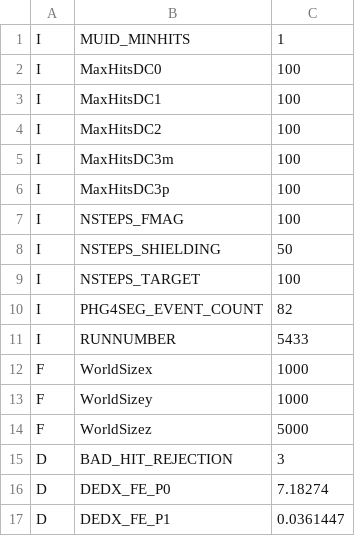
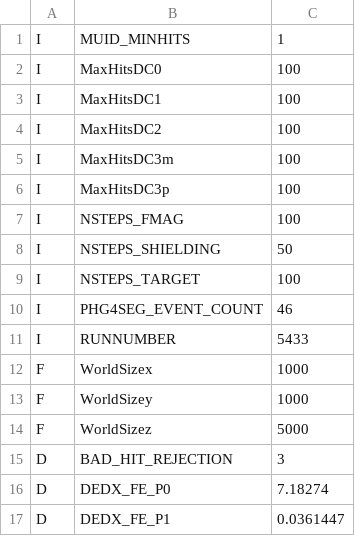
Before and after one commit to uva-spin/DimuAnaRUS, a TSV file: mc_gen_single/recoConsts.tsv, drawn as a sheet; only a part is shown.

Commit message:
adding single muon macros

```diff
--- a/mc_gen_single/recoConsts.tsv
+++ b/mc_gen_single/recoConsts.tsv
@@ -9,3 +9,3 @@ I	NSTEPS_SHIELDING	50
 I	NSTEPS_TARGET	100
-I	PHG4SEG_EVENT_COUNT	82
+I	PHG4SEG_EVENT_COUNT	46
 I	RUNNUMBER	5433
```
Also changed, not shown: 6 other files.
